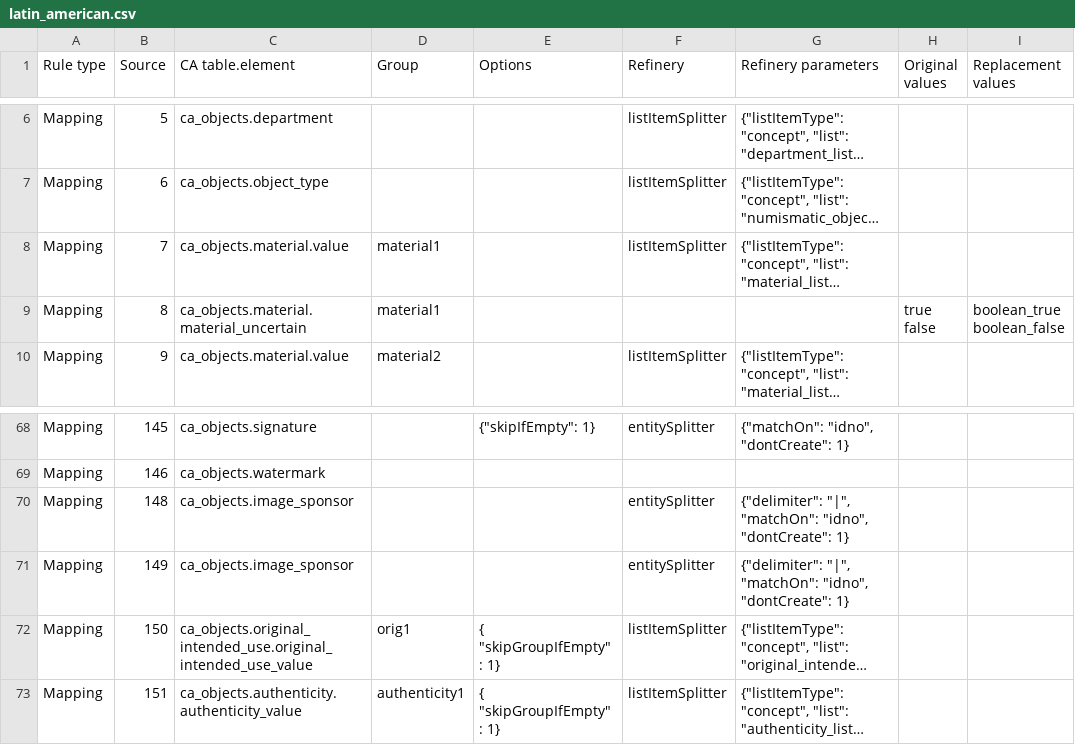
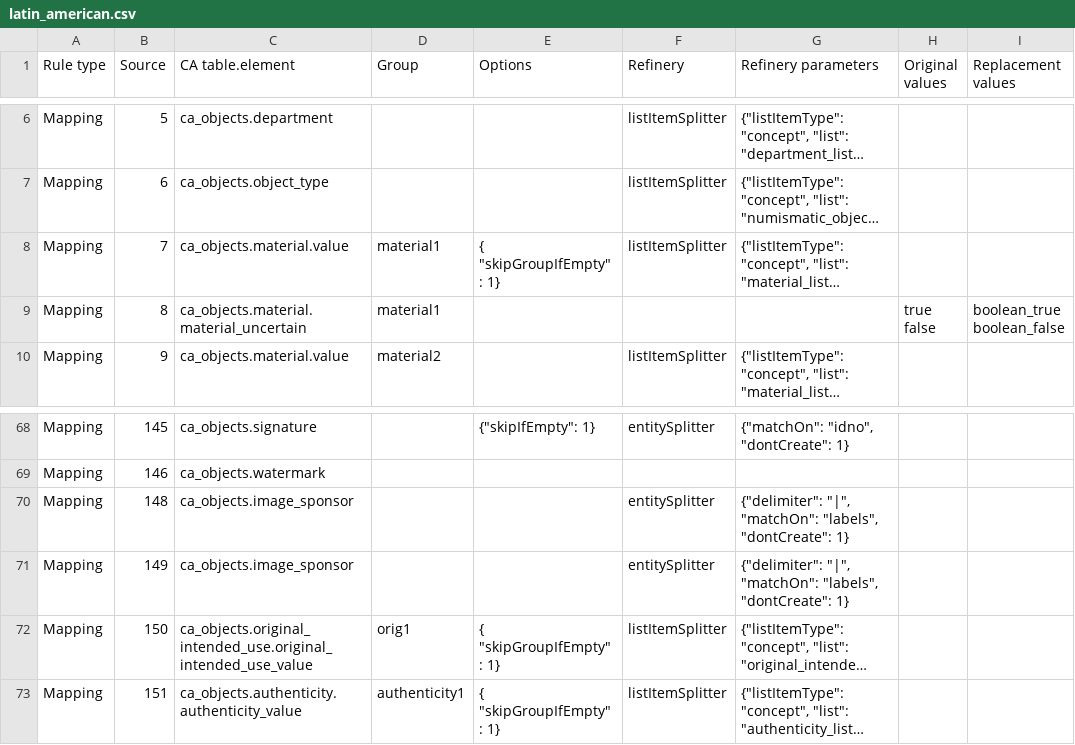
Before and after one commit to AmericanNumismaticSociety/ca-tools, a CSV file: importers/latin_american.csv, drawn as a sheet; only a part is shown, gaps mark what is left out; long unchanged cells end in …; the diff names each change by its address in the sheet, - before the commit and + after, or states it on an @@ line.

Commit message:
LA importer tweaks

```diff
--- a/importers/latin_american.csv
+++ b/importers/latin_american.csv
-E8 (Options): (empty)
+E8 (Options): { "skipGroupIfEmpty" : 1}
-G70:G71 (Refinery parameters): …"|", "matchOn": "idno", "dontCreate": 1}
+G70:G71 (Refinery parameters): …"|", "matchOn": "labels", "dontCreate": 1}
```
